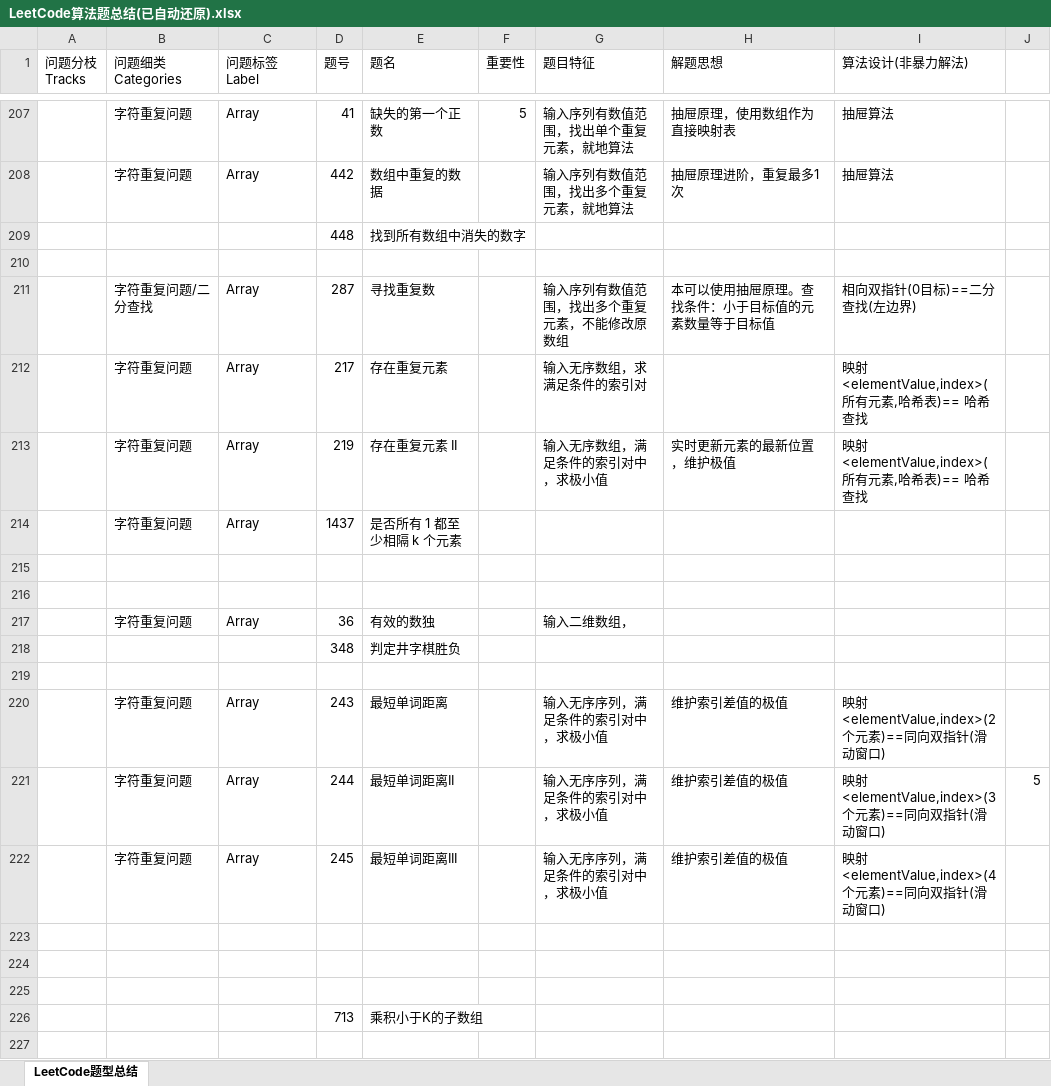
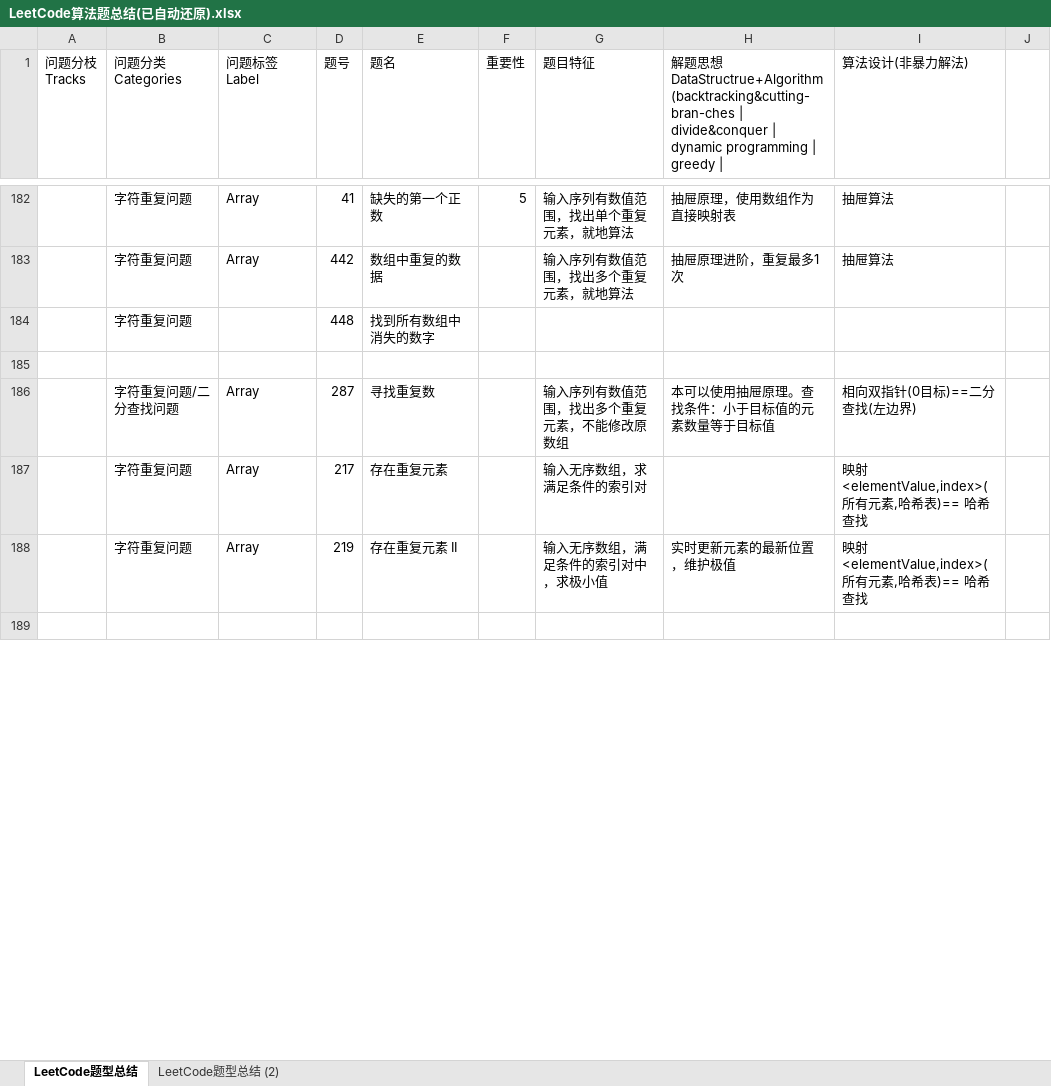
Before and after one commit to Jinnzenn/DataStructure-Algorithm, an Excel workbook: 2.1 Classic Problems & Algorithm/1.2 leetcode/LeetCode算法题总结(已自动还原).xlsx, sheet LeetCode题型总结, drawn as a sheet; only a part is shown, gaps mark what is left out; values as stored, in another font and other column widths than the file's, no cell formats; removed rows and columns are numbered as before the commit, all else as after; the diff covers the shown part only; the diff names each change by its address in the sheet, - before the commit and + after, or states it on an @@ line.

```diff
--- a/2.1 Classic Problems & Algorithm/1.2 leetcode/LeetCode算法题总结(已自动还原).xlsx (sheet LeetCode题型总结)
+++ b/2.1 Classic Problems & Algorithm/1.2 leetcode/LeetCode算法题总结(已自动还原).xlsx (sheet LeetCode题型总结)
+sheet tab: LeetCode题型总结 (2)
-B1: 问题细类 Categories
+B1: 问题分类 Categories
-H1: 解题思想
+H1: 解题思想 DataStructrue+Algorithm(backtracking&cutting-bran-ches | divide&conquer | dynamic programming | greedy |
-B184 (问题分类 Categories): (empty)
+B184 (问题分类 Categories): 字符重复问题
-B186 (问题分类 Categories): 字符重复问题/二分查找
+B186 (问题分类 Categories): 字符重复问题/二分查找问题
-row 189:  | 字符重复问题 | Array | 1437 | 是否所有 1 都至少相隔 k 个元素
+row 189: (empty)
-row 215: (empty)
-row 216: (empty)
-row 217:  | 字符重复问题 | Array | 36 | 有效的数独 |  | 输入二维数组，
-row 218:  |  |  | 348 | 判定井字棋胜负
-row 219: (empty)
-row 220:  | 字符重复问题 | Array | 243 | 最短单词距离 |  | 输入无序序列，满足条件的索引对中，求极小值 | 维护索引差值的极值 | 映射<elementValue,index>(2个元素)==同向双指针(滑动窗口)
-row 221:  | 字符重复问题 | Array | 244 | 最短单词距离II |  | 输入无序序列，满足条件的索引对中，求极小值 | 维护索引差值的极值 | 映射<elementValue,index>(3个元素)==同向双指针(滑动窗口) | 5
-row 222:  | 字符重复问题 | Array | 245 | 最短单词距离III |  | 输入无序序列，满足条件的索引对中，求极小值 | 维护索引差值的极值 | 映射<elementValue,index>(4个元素)==同向双指针(滑动窗口)
-row 223: (empty)
-row 224: (empty)
-row 225: (empty)
-row 226:  |  |  | 713 | 乘积小于K的子数组
-row 227: (empty)
```
Also changed, not shown: 161 added rows, 185 removed rows, 111 moved rows and 212 edited cells elsewhere in this sheet, cell formats.
